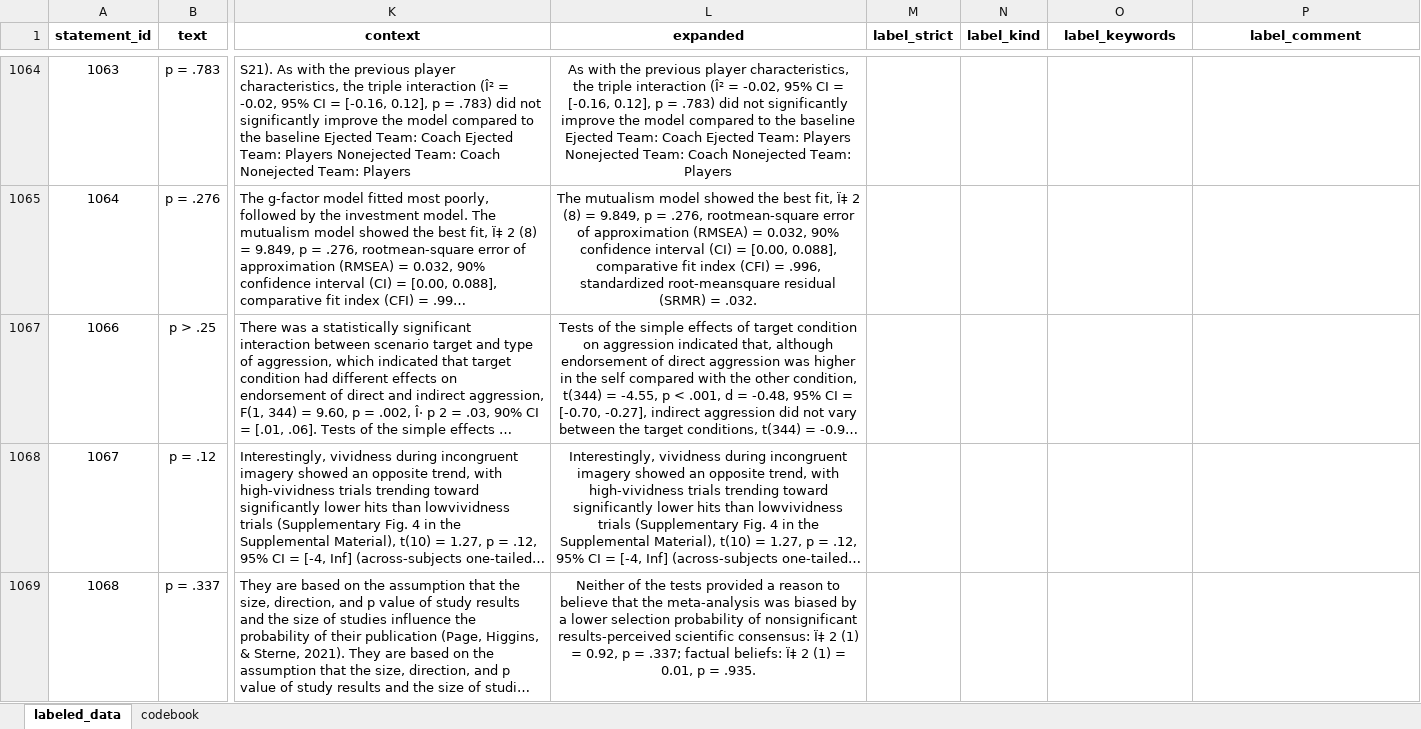
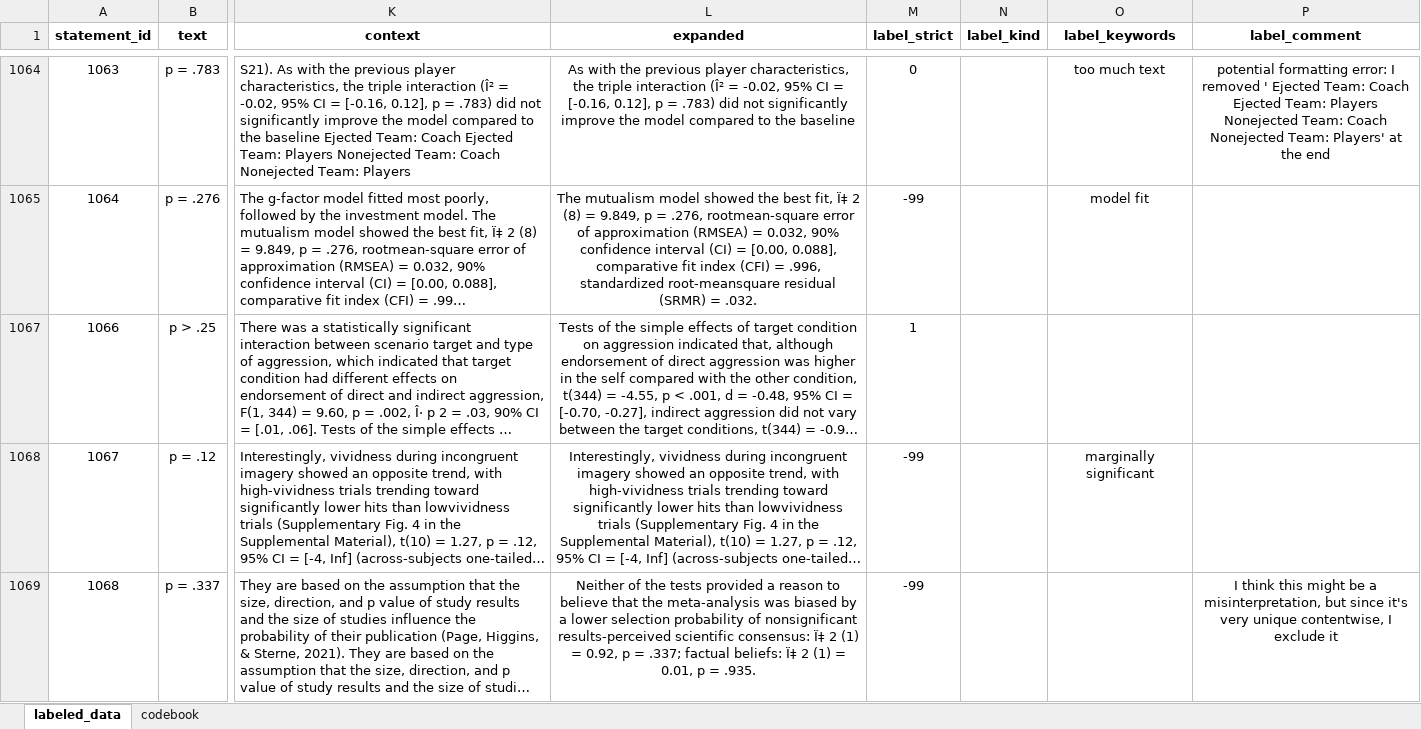
Before and after one commit to Raphael-Merz/nonsig-master-thesis, an Excel workbook: data/labeled/2025-06-28_labeled_data.xlsx, sheet labeled_data, drawn as a sheet; only a part is shown, gaps mark what is left out; long unchanged cells end in …; values as stored, in another font and other column widths than the file's, no borders; the diff covers the shown part only; the diff names each change by its address in the sheet, - before the commit and + after, or states it on an @@ line.

Commit message:
Labeled more statements and added notes

```diff
--- a/data/labeled/2025-06-28_labeled_data.xlsx (sheet labeled_data)
+++ b/data/labeled/2025-06-28_labeled_data.xlsx (sheet labeled_data)
-L1064 (expanded): …the baseline Ejected Team: Coach Ejected Team: Players Nonejected Team: Coach Nonejected Team: Players
+L1064 (expanded): …the baseline
-M1064 (label_strict): (empty)
+M1064 (label_strict): 0
-O1064 (label_keywords): (empty)
+O1064 (label_keywords): too much text
-P1064 (label_comment): (empty)
+P1064 (label_comment): potential formatting error: I removed ' Ejected Team: Coach Ejected Team: Players Nonejected Team: Coach Nonejected Team: Players' at the end
-M1065 (label_strict): (empty)
+M1065 (label_strict): -99
-O1065 (label_keywords): (empty)
+O1065 (label_keywords): model fit
-M1067 (label_strict): (empty)
+M1067 (label_strict): 1
-M1068:M1069 (label_strict): (empty)
+M1068:M1069 (label_strict): -99
-O1068 (label_keywords): (empty)
+O1068 (label_keywords): marginally significant
-P1069 (label_comment): (empty)
+P1069 (label_comment): I think this might be a misinterpretation, but since it's very unique contentwise, I exclude it
```
Also changed, not shown: 136 edited cells and cell formats elsewhere in this sheet, 1 other file.
